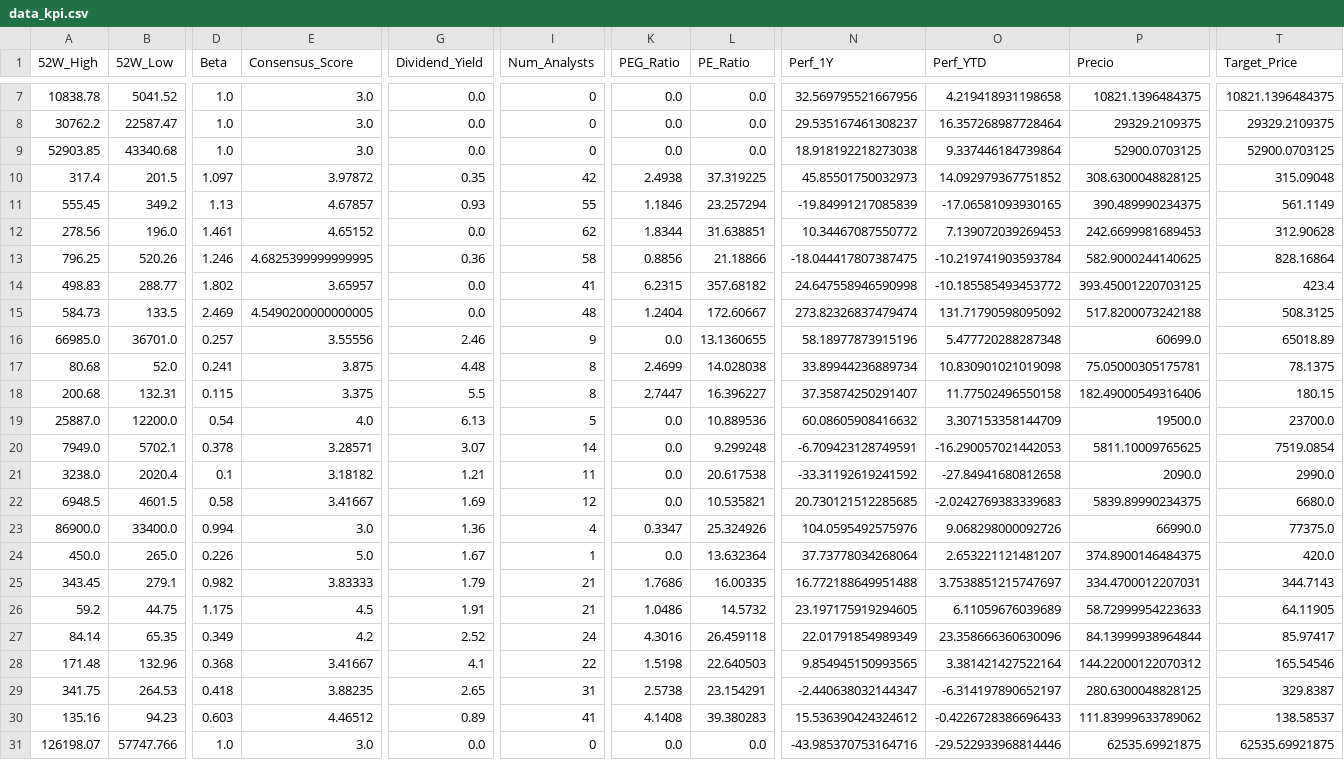
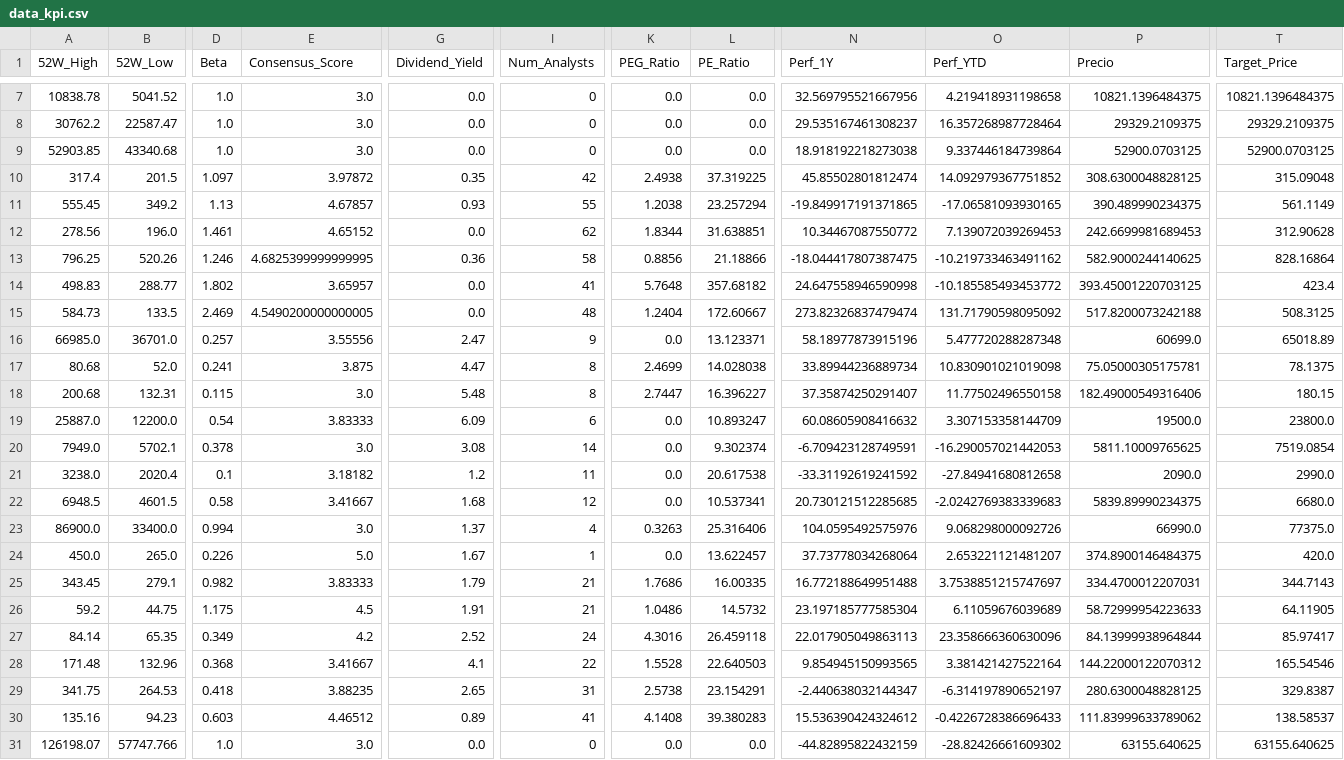
Before and after one commit to nicolasbobadillat/Indicadores, a CSV file: data_kpi.csv, drawn as a sheet; only a part is shown, gaps mark what is left out; the diff covers the shown part only; the diff names each change by its address in the sheet, - before the commit and + after, or states it on an @@ line.

```diff
--- a/data_kpi.csv
+++ b/data_kpi.csv
-N10 (Perf_1Y): 45.85501750032973
+N10 (Perf_1Y): 45.85502801812474
-K11 (PEG_Ratio): 1.1846
+K11 (PEG_Ratio): 1.2038
-N11 (Perf_1Y): -19.84991217085839
+N11 (Perf_1Y): -19.849917191371865
-O13 (Perf_YTD): -10.219741903593784
+O13 (Perf_YTD): -10.219733463491162
-K14 (PEG_Ratio): 6.2315
+K14 (PEG_Ratio): 5.7648
-G16 (Dividend_Yield): 2.46
+G16 (Dividend_Yield): 2.47
-L16 (PE_Ratio): 13.1360655
+L16 (PE_Ratio): 13.123371
-G17 (Dividend_Yield): 4.48
+G17 (Dividend_Yield): 4.47
-E18 (Consensus_Score): 3.375
+E18 (Consensus_Score): 3.0
-G18 (Dividend_Yield): 5.5
+G18 (Dividend_Yield): 5.48
-E19 (Consensus_Score): 4.0
+E19 (Consensus_Score): 3.83333
-G19 (Dividend_Yield): 6.13
+G19 (Dividend_Yield): 6.09
-I19 (Num_Analysts): 5
+I19 (Num_Analysts): 6
-L19 (PE_Ratio): 10.889536
+L19 (PE_Ratio): 10.893247
-T19 (Target_Price): 23700.0
+T19 (Target_Price): 23800.0
-E20 (Consensus_Score): 3.28571
+E20 (Consensus_Score): 3.0
-G20 (Dividend_Yield): 3.07
+G20 (Dividend_Yield): 3.08
-L20 (PE_Ratio): 9.299248
+L20 (PE_Ratio): 9.302374
-G21 (Dividend_Yield): 1.21
+G21 (Dividend_Yield): 1.2
-G22 (Dividend_Yield): 1.69
+G22 (Dividend_Yield): 1.68
-L22 (PE_Ratio): 10.535821
+L22 (PE_Ratio): 10.537341
-G23 (Dividend_Yield): 1.36
+G23 (Dividend_Yield): 1.37
-K23 (PEG_Ratio): 0.3347
+K23 (PEG_Ratio): 0.3263
-L23 (PE_Ratio): 25.324926
+L23 (PE_Ratio): 25.316406
-L24 (PE_Ratio): 13.632364
+L24 (PE_Ratio): 13.622457
-N26 (Perf_1Y): 23.197175919294605
+N26 (Perf_1Y): 23.197185777585304
-N27 (Perf_1Y): 22.01791854989349
+N27 (Perf_1Y): 22.017905049863113
-K28 (PEG_Ratio): 1.5198
+K28 (PEG_Ratio): 1.5528
-N31 (Perf_1Y): -43.985370753164716
+N31 (Perf_1Y): -44.82895822432159
-O31 (Perf_YTD): -29.522933968814446
+O31 (Perf_YTD): -28.82426661609302
-P31 (Precio): 62535.69921875
+P31 (Precio): 63155.640625
-T31 (Target_Price): 62535.69921875
+T31 (Target_Price): 63155.640625
```
Also changed, not shown: 6 edited cells elsewhere in this file, data_history.csv, data_macro.csv.
